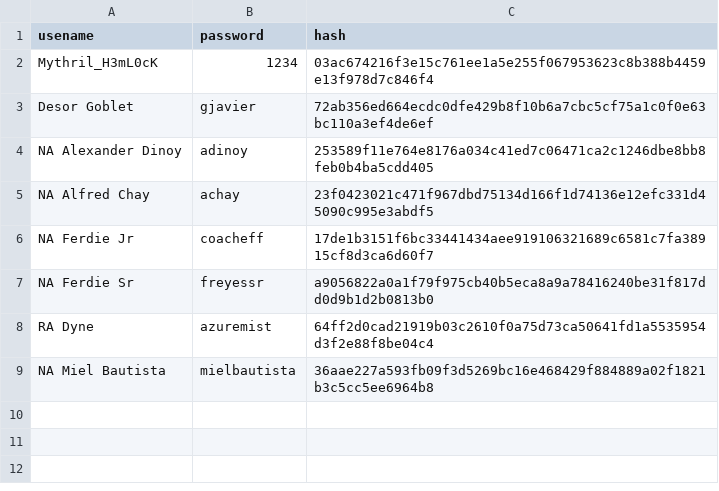
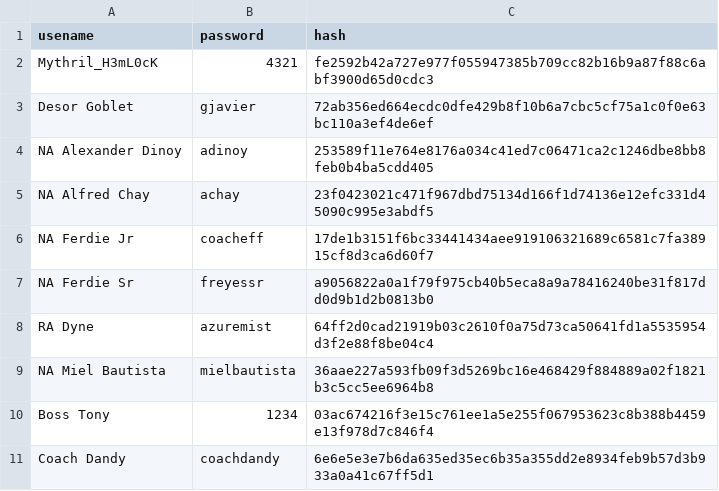
Before and after one commit to mythrilh3ml0ck/TheLounge, a CSV file: CL/sdrowssap/passwords.csv, drawn as a sheet.

Commit message:
Update passwords.csv

```diff
--- a/CL/sdrowssap/passwords.csv
+++ b/CL/sdrowssap/passwords.csv
@@ -1,3 +1,3 @@
 usename,password,hash
-Mythril_H3mL0cK,1234,03ac674216f3e15c761ee1a5e255f067953623c8b388b4459e13f978d7c846f4
+Mythril_H3mL0cK,4321,fe2592b42a727e977f055947385b709cc82b16b9a87f88c6abf3900d65d0cdc3
 Desor Goblet,gjavier,72ab356ed664ecdc0dfe429b8f10b6a7cbc5cf75a1c0f0e63bc110a3ef4de6ef
@@ -9 +9,3 @@ RA Dyne,azuremist,64ff2d0cad21919b03c2610f0a75d73ca50641fd1a5535954d3f2e88f8be04
 NA Miel Bautista,mielbautista,36aae227a593fb09f3d5269bc16e468429f884889a02f1821b3c5cc5ee6964b8
+Boss Tony,1234,03ac674216f3e15c761ee1a5e255f067953623c8b388b4459e13f978d7c846f4
+Coach Dandy,coachdandy,6e6e5e3e7b6da635ed35ec6b35a355dd2e8934feb9b57d3b933a0a41c67ff5d1
```
